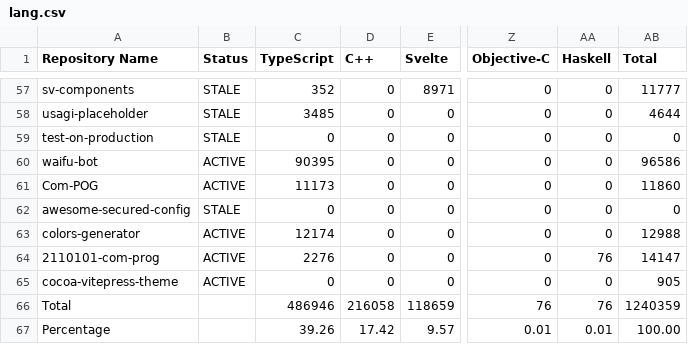
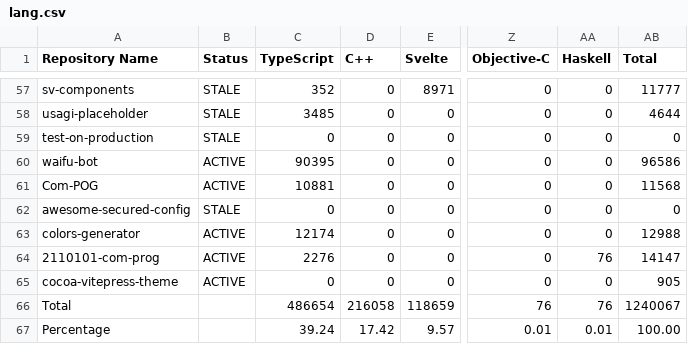
Before and after one commit to leomotors/leomotors, a CSV file: data/generated/lang.csv, drawn as a sheet; only a part is shown, gaps mark what is left out; the diff names each change by its address in the sheet, - before the commit and + after, or states it on an @@ line.

Commit message:
refactor(lang-stats): use gql sdk for better typings

```diff
--- a/data/generated/lang.csv
+++ b/data/generated/lang.csv
-C61 (TypeScript): 11173
+C61 (TypeScript): 10881
-AB61 (Total): 11860
+AB61 (Total): 11568
-C66 (TypeScript): 486946
+C66 (TypeScript): 486654
-AB66 (Total): 1240359
+AB66 (Total): 1240067
-C67 (TypeScript): 39.26
+C67 (TypeScript): 39.24
```
Also changed, not shown: 9 other files.
